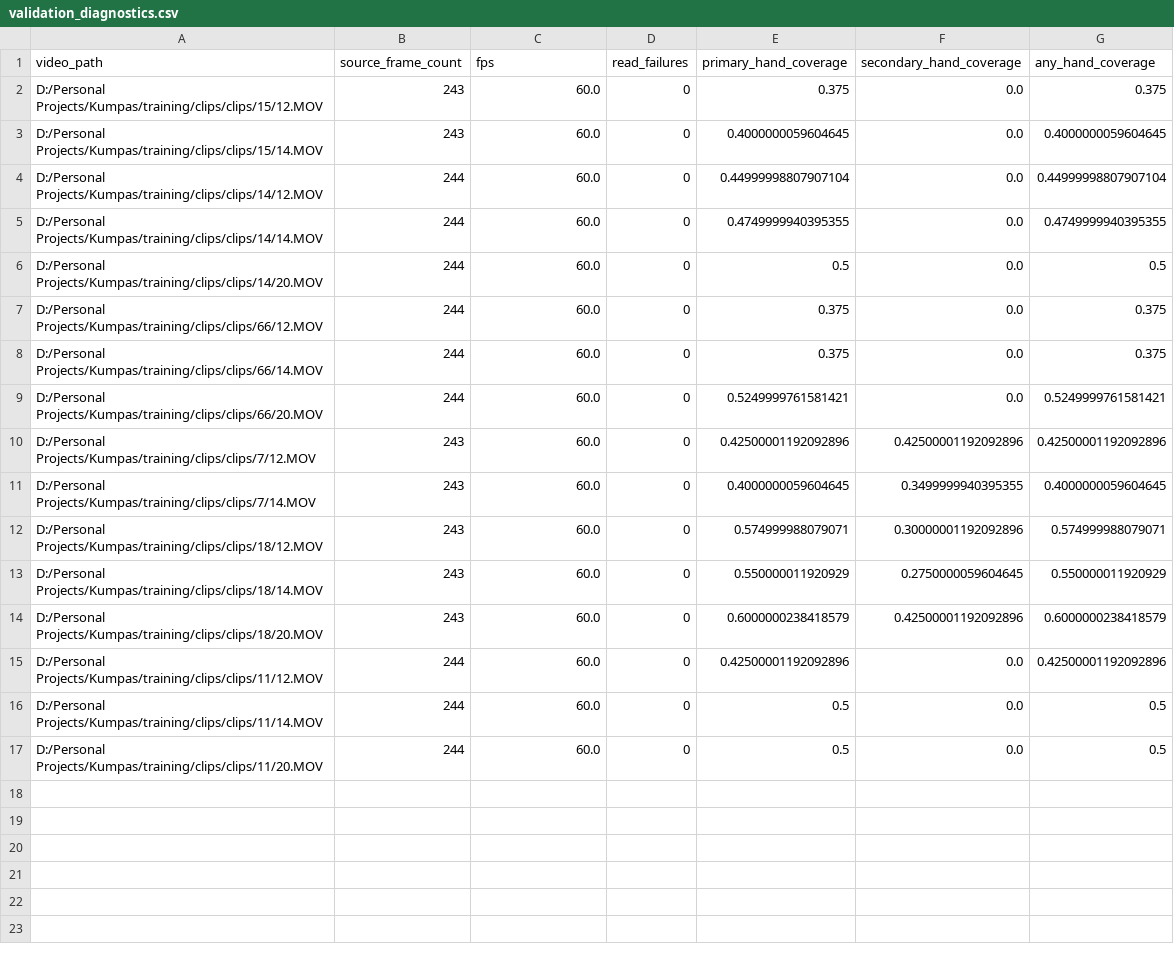
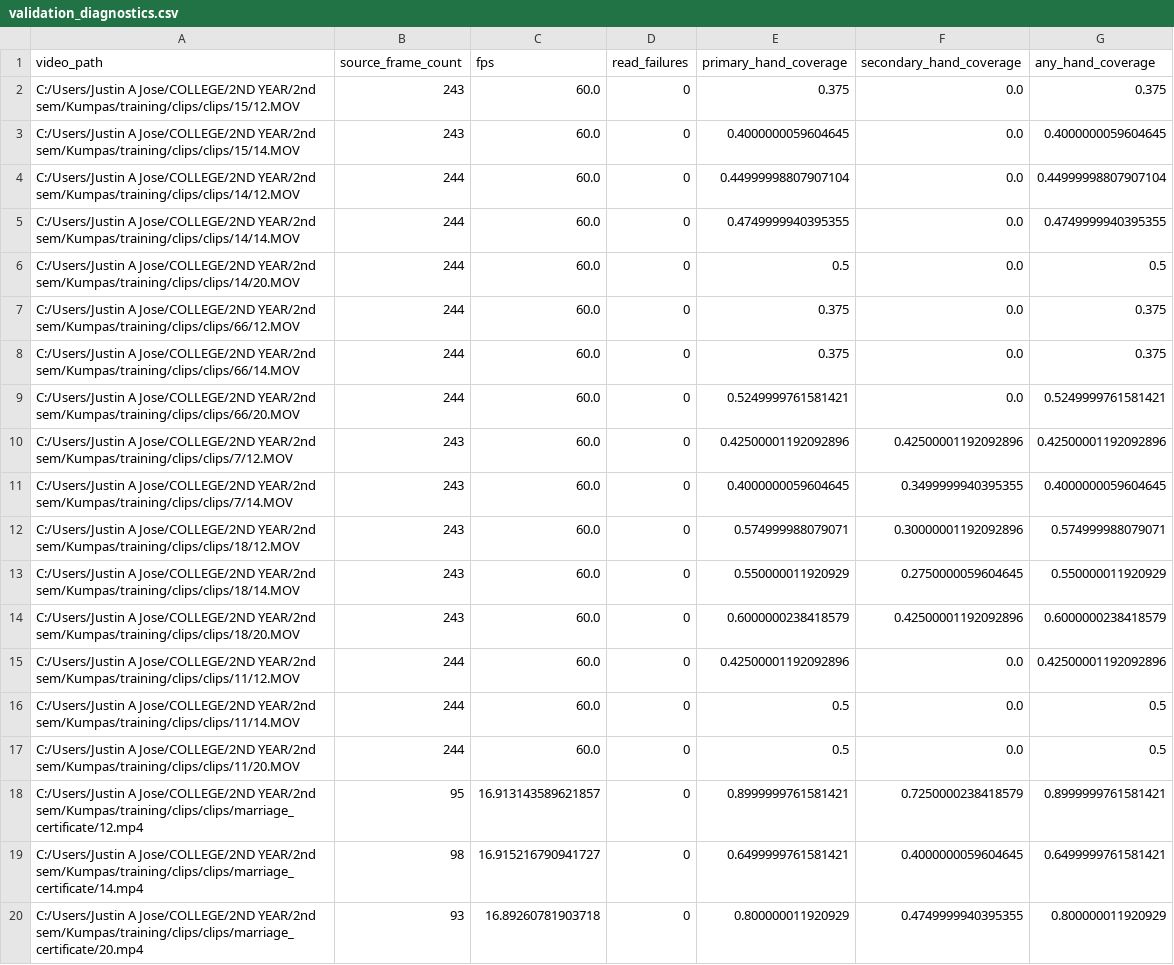
Before and after one commit to fr-anz/Kumpas, a CSV file: training/cache/baseline-v2/validation_diagnostics.csv, drawn as a sheet.

```diff
--- a/training/cache/baseline-v2/validation_diagnostics.csv
+++ b/training/cache/baseline-v2/validation_diagnostics.csv
@@ -1,17 +1,20 @@
 video_path,source_frame_count,fps,read_failures,primary_hand_coverage,secondary_hand_coverage,any_hand_coverage
-D:/Personal Projects/Kumpas/training/clips/clips/15/12.MOV,243,60.0,0,0.375,0.0,0.375
-D:/Personal Projects/Kumpas/training/clips/clips/15/14.MOV,243,60.0,0,0.4000000059604645,0.0,0.4000000059604645
-D:/Personal Projects/Kumpas/training/clips/clips/14/12.MOV,244,60.0,0,0.44999998807907104,0.0,0.44999998807907104
-D:/Personal Projects/Kumpas/training/clips/clips/14/14.MOV,244,60.0,0,0.4749999940395355,0.0,0.4749999940395355
-D:/Personal Projects/Kumpas/training/clips/clips/14/20.MOV,244,60.0,0,0.5,0.0,0.5
-D:/Personal Projects/Kumpas/training/clips/clips/66/12.MOV,244,60.0,0,0.375,0.0,0.375
-D:/Personal Projects/Kumpas/training/clips/clips/66/14.MOV,244,60.0,0,0.375,0.0,0.375
-D:/Personal Projects/Kumpas/training/clips/clips/66/20.MOV,244,60.0,0,0.5249999761581421,0.0,0.5249999761581421
-D:/Personal Projects/Kumpas/training/clips/clips/7/12.MOV,243,60.0,0,0.42500001192092896,0.42500001192092896,0.42500001192092896
-D:/Personal Projects/Kumpas/training/clips/clips/7/14.MOV,243,60.0,0,0.4000000059604645,0.3499999940395355,0.4000000059604645
-D:/Personal Projects/Kumpas/training/clips/clips/18/12.MOV,243,60.0,0,0.574999988079071,0.30000001192092896,0.574999988079071
-D:/Personal Projects/Kumpas/training/clips/clips/18/14.MOV,243,60.0,0,0.550000011920929,0.2750000059604645,0.550000011920929
-D:/Personal Projects/Kumpas/training/clips/clips/18/20.MOV,243,60.0,0,0.6000000238418579,0.42500001192092896,0.6000000238418579
-D:/Personal Projects/Kumpas/training/clips/clips/11/12.MOV,244,60.0,0,0.42500001192092896,0.0,0.42500001192092896
-D:/Personal Projects/Kumpas/training/clips/clips/11/14.MOV,244,60.0,0,0.5,0.0,0.5
-D:/Personal Projects/Kumpas/training/clips/clips/11/20.MOV,244,60.0,0,0.5,0.0,0.5
+C:/Users/Justin A Jose/COLLEGE/2ND YEAR/2nd sem/Kumpas/training/clips/clips/15/12.MOV,243,60.0,0,0.375,0.0,0.375
+C:/Users/Justin A Jose/COLLEGE/2ND YEAR/2nd sem/Kumpas/training/clips/clips/15/14.MOV,243,60.0,0,0.4000000059604645,0.0,0.4000000059604645
+C:/Users/Justin A Jose/COLLEGE/2ND YEAR/2nd sem/Kumpas/training/clips/clips/14/12.MOV,244,60.0,0,0.44999998807907104,0.0,0.44999998807907104
+C:/Users/Justin A Jose/COLLEGE/2ND YEAR/2nd sem/Kumpas/training/clips/clips/14/14.MOV,244,60.0,0,0.4749999940395355,0.0,0.4749999940395355
+C:/Users/Justin A Jose/COLLEGE/2ND YEAR/2nd sem/Kumpas/training/clips/clips/14/20.MOV,244,60.0,0,0.5,0.0,0.5
+C:/Users/Justin A Jose/COLLEGE/2ND YEAR/2nd sem/Kumpas/training/clips/clips/66/12.MOV,244,60.0,0,0.375,0.0,0.375
+C:/Users/Justin A Jose/COLLEGE/2ND YEAR/2nd sem/Kumpas/training/clips/clips/66/14.MOV,244,60.0,0,0.375,0.0,0.375
+C:/Users/Justin A Jose/COLLEGE/2ND YEAR/2nd sem/Kumpas/training/clips/clips/66/20.MOV,244,60.0,0,0.5249999761581421,0.0,0.5249999761581421
+C:/Users/Justin A Jose/COLLEGE/2ND YEAR/2nd sem/Kumpas/training/clips/clips/7/12.MOV,243,60.0,0,0.42500001192092896,0.42500001192092896,0.42500001192092896
+C:/Users/Justin A Jose/COLLEGE/2ND YEAR/2nd sem/Kumpas/training/clips/clips/7/14.MOV,243,60.0,0,0.4000000059604645,0.3499999940395355,0.4000000059604645
+C:/Users/Justin A Jose/COLLEGE/2ND YEAR/2nd sem/Kumpas/training/clips/clips/18/12.MOV,243,60.0,0,0.574999988079071,0.30000001192092896,0.574999988079071
+C:/Users/Justin A Jose/COLLEGE/2ND YEAR/2nd sem/Kumpas/training/clips/clips/18/14.MOV,243,60.0,0,0.550000011920929,0.2750000059604645,0.550000011920929
+C:/Users/Justin A Jose/COLLEGE/2ND YEAR/2nd sem/Kumpas/training/clips/clips/18/20.MOV,243,60.0,0,0.6000000238418579,0.42500001192092896,0.6000000238418579
+C:/Users/Justin A Jose/COLLEGE/2ND YEAR/2nd sem/Kumpas/training/clips/clips/11/12.MOV,244,60.0,0,0.42500001192092896,0.0,0.42500001192092896
+C:/Users/Justin A Jose/COLLEGE/2ND YEAR/2nd sem/Kumpas/training/clips/clips/11/14.MOV,244,60.0,0,0.5,0.0,0.5
+C:/Users/Justin A Jose/COLLEGE/2ND YEAR/2nd sem/Kumpas/training/clips/clips/11/20.MOV,244,60.0,0,0.5,0.0,0.5
+C:/Users/Justin A Jose/COLLEGE/2ND YEAR/2nd sem/Kumpas/training/clips/clips/marriage_certificate/12.mp4,95,16.913143589621857,0,0.8999999761581421,0.7250000238418579,0.8999999761581421
+C:/Users/Justin A Jose/COLLEGE/2ND YEAR/2nd sem/Kumpas/training/clips/clips/marriage_certificate/14.mp4,98,16.915216790941727,0,0.6499999761581421,0.4000000059604645,0.6499999761581421
+C:/Users/Justin A Jose/COLLEGE/2ND YEAR/2nd sem/Kumpas/training/clips/clips/marriage_certificate/20.mp4,93,16.89260781903718,0,0.800000011920929,0.4749999940395355,0.800000011920929
```
Also changed, not shown: training/cache/baseline-v2/test_diagnostics.csv, training/cache/baseline-v2/train_diagnostics.csv, 7 other files.
